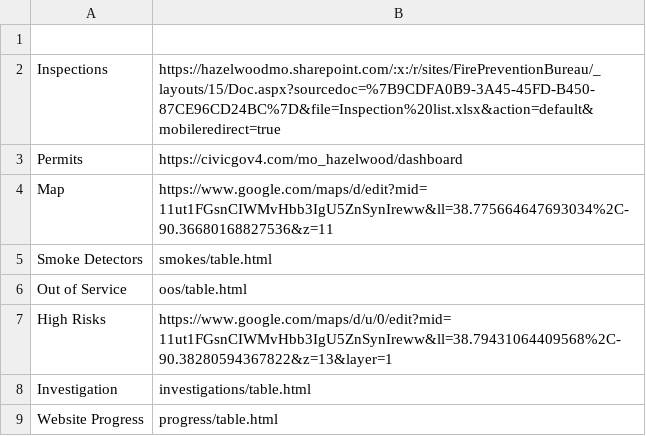
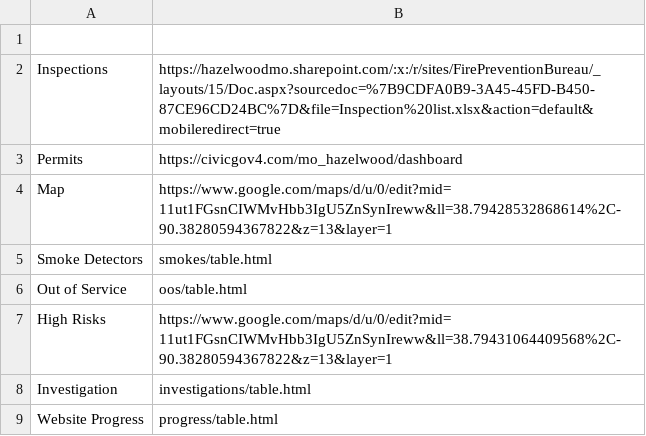
Before and after one commit to hazelwoodfiremarshal/dashboard, a CSV file: buttons.csv, drawn as a sheet.

Commit message:
Modify buttons.csv with updated links
Updated URLs for Map and High Risks sections.

```diff
--- a/buttons.csv
+++ b/buttons.csv
@@ -3,3 +3,3 @@ Inspections,https://hazelwoodmo.sharepoint.com/:x:/r/sites/FirePreventionBureau/
 Permits,https://civicgov4.com/mo_hazelwood/dashboard
-Map,https://www.google.com/maps/d/edit?mid=11ut1FGsnCIWMvHbb3IgU5ZnSynIreww&ll=38.775664647693034%2C-90.36680168827536&z=11
+Map,https://www.google.com/maps/d/u/0/edit?mid=11ut1FGsnCIWMvHbb3IgU5ZnSynIreww&ll=38.79428532868614%2C-90.38280594367822&z=13&layer=1
 Smoke Detectors,smokes/table.html
```
